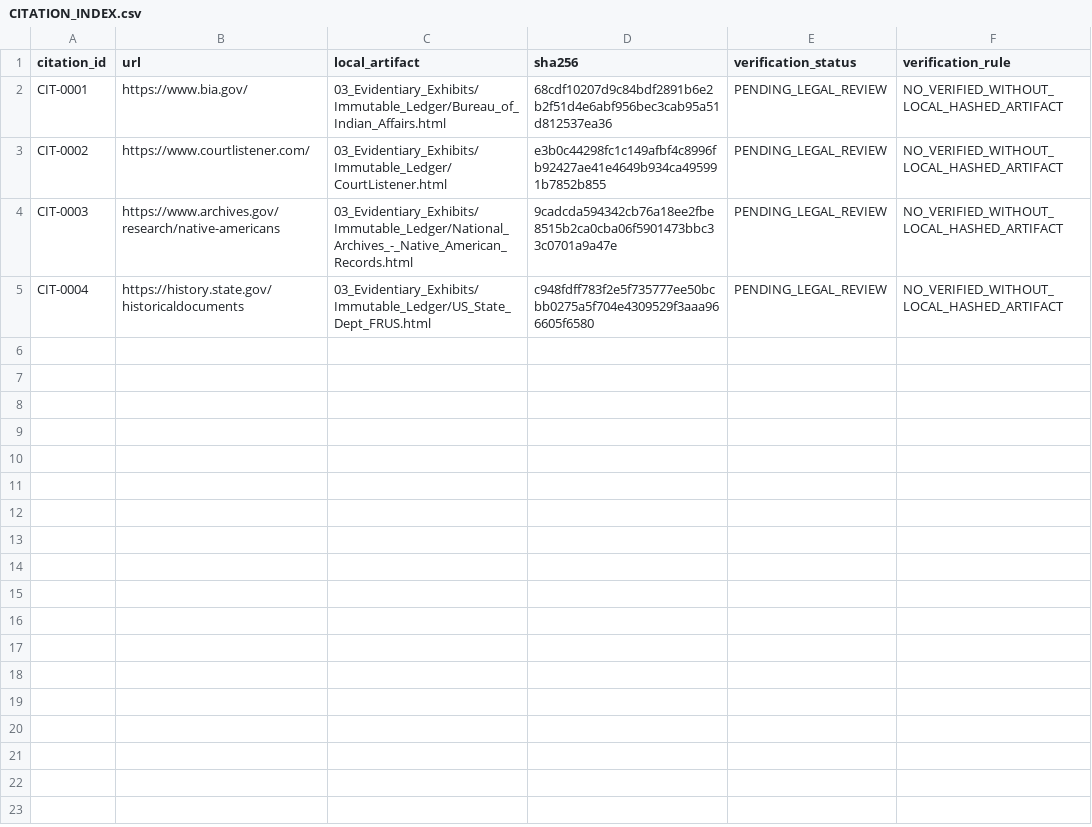
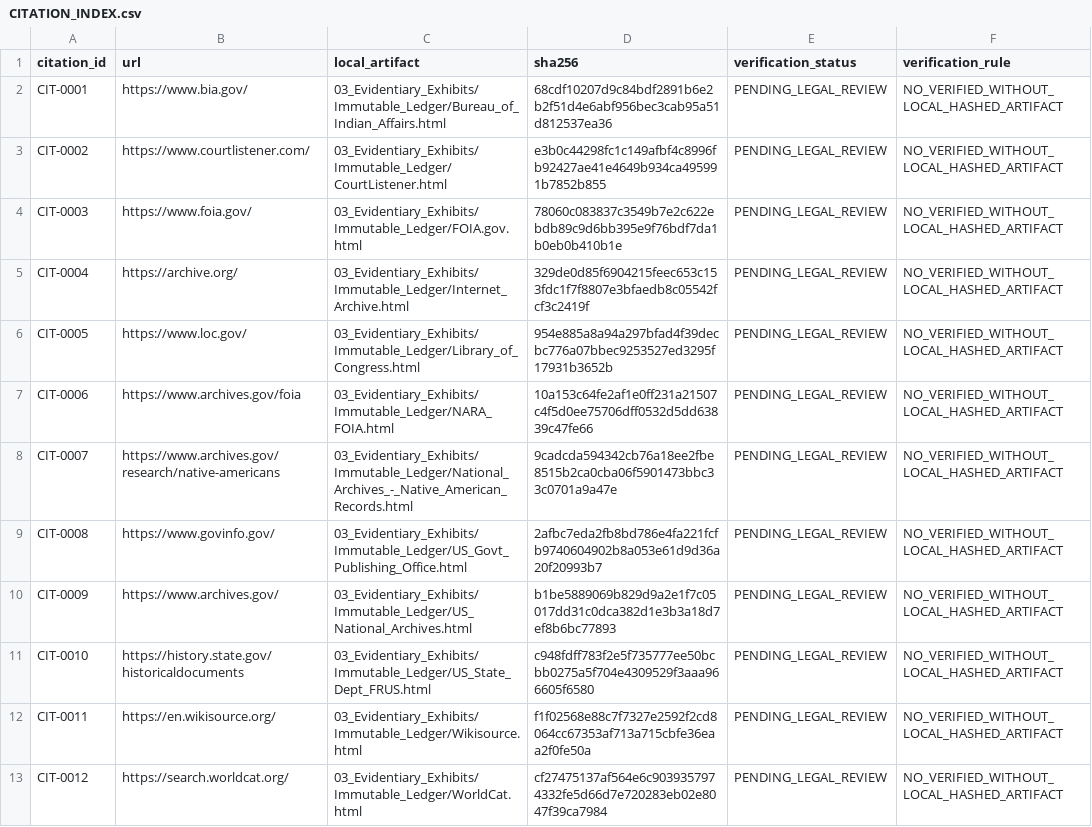
Before and after one commit to GlobalRestitutionAlliance/turtle-island-us-ak-newtok-village-master-litigation, a CSV file: 03_Evidentiary_Exhibits/CITATION_INDEX.csv, drawn as a sheet.

Commit message:
Batch 2b: harvest expanded sources, citations, manifests

```diff
--- a/03_Evidentiary_Exhibits/CITATION_INDEX.csv
+++ b/03_Evidentiary_Exhibits/CITATION_INDEX.csv
@@ -3,3 +3,11 @@ CIT-0001,https://www.bia.gov/,03_Evidentiary_Exhibits/Immutable_Ledger/Bureau_of
 CIT-0002,https://www.courtlistener.com/,03_Evidentiary_Exhibits/Immutable_Ledger/CourtListener.html,e3b0c44298fc1c149afbf4c8996fb92427ae41e4649b934ca495991b7852b855,PENDING_LEGAL_REVIEW,NO_VERIFIED_WITHOUT_LOCAL_HASHED_ARTIFACT
-CIT-0003,https://www.archives.gov/research/native-americans,03_Evidentiary_Exhibits/Immutable_Ledger/National_Archives_-_Native_American_Records.html,9cadcda594342cb76a18ee2fbe8515b2ca0cba06f5901473bbc33c0701a9a47e,PENDING_LEGAL_REVIEW,NO_VERIFIED_WITHOUT_LOCAL_HASHED_ARTIFACT
-CIT-0004,https://history.state.gov/historicaldocuments,03_Evidentiary_Exhibits/Immutable_Ledger/US_State_Dept_FRUS.html,c948fdff783f2e5f735777ee50bcbb0275a5f704e4309529f3aaa966605f6580,PENDING_LEGAL_REVIEW,NO_VERIFIED_WITHOUT_LOCAL_HASHED_ARTIFACT
+CIT-0003,https://www.foia.gov/,03_Evidentiary_Exhibits/Immutable_Ledger/FOIA.gov.html,78060c083837c3549b7e2c622ebdb89c9d6bb395e9f76bdf7da1b0eb0b410b1e,PENDING_LEGAL_REVIEW,NO_VERIFIED_WITHOUT_LOCAL_HASHED_ARTIFACT
+CIT-0004,https://archive.org/,03_Evidentiary_Exhibits/Immutable_Ledger/Internet_Archive.html,329de0d85f6904215feec653c153fdc1f7f8807e3bfaedb8c05542fcf3c2419f,PENDING_LEGAL_REVIEW,NO_VERIFIED_WITHOUT_LOCAL_HASHED_ARTIFACT
+CIT-0005,https://www.loc.gov/,03_Evidentiary_Exhibits/Immutable_Ledger/Library_of_Congress.html,954e885a8a94a297bfad4f39decbc776a07bbec9253527ed3295f17931b3652b,PENDING_LEGAL_REVIEW,NO_VERIFIED_WITHOUT_LOCAL_HASHED_ARTIFACT
+CIT-0006,https://www.archives.gov/foia,03_Evidentiary_Exhibits/Immutable_Ledger/NARA_FOIA.html,10a153c64fe2af1e0ff231a21507c4f5d0ee75706dff0532d5dd63839c47fe66,PENDING_LEGAL_REVIEW,NO_VERIFIED_WITHOUT_LOCAL_HASHED_ARTIFACT
+CIT-0007,https://www.archives.gov/research/native-americans,03_Evidentiary_Exhibits/Immutable_Ledger/National_Archives_-_Native_American_Records.html,9cadcda594342cb76a18ee2fbe8515b2ca0cba06f5901473bbc33c0701a9a47e,PENDING_LEGAL_REVIEW,NO_VERIFIED_WITHOUT_LOCAL_HASHED_ARTIFACT
+CIT-0008,https://www.govinfo.gov/,03_Evidentiary_Exhibits/Immutable_Ledger/US_Govt_Publishing_Office.html,2afbc7eda2fb8bd786e4fa221fcfb9740604902b8a053e61d9d36a20f20993b7,PENDING_LEGAL_REVIEW,NO_VERIFIED_WITHOUT_LOCAL_HASHED_ARTIFACT
+CIT-0009,https://www.archives.gov/,03_Evidentiary_Exhibits/Immutable_Ledger/US_National_Archives.html,b1be5889069b829d9a2e1f7c05017dd31c0dca382d1e3b3a18d7ef8b6bc77893,PENDING_LEGAL_REVIEW,NO_VERIFIED_WITHOUT_LOCAL_HASHED_ARTIFACT
+CIT-0010,https://history.state.gov/historicaldocuments,03_Evidentiary_Exhibits/Immutable_Ledger/US_State_Dept_FRUS.html,c948fdff783f2e5f735777ee50bcbb0275a5f704e4309529f3aaa966605f6580,PENDING_LEGAL_REVIEW,NO_VERIFIED_WITHOUT_LOCAL_HASHED_ARTIFACT
+CIT-0011,https://en.wikisource.org/,03_Evidentiary_Exhibits/Immutable_Ledger/Wikisource.html,f1f02568e88c7f7327e2592f2cd8064cc67353af713a715cbfe36eaa2f0fe50a,PENDING_LEGAL_REVIEW,NO_VERIFIED_WITHOUT_LOCAL_HASHED_ARTIFACT
+CIT-0012,https://search.worldcat.org/,03_Evidentiary_Exhibits/Immutable_Ledger/WorldCat.html,cf27475137af564e6c9039357974332fe5d66d7e720283eb02e8047f39ca7984,PENDING_LEGAL_REVIEW,NO_VERIFIED_WITHOUT_LOCAL_HASHED_ARTIFACT
```
Also changed, not shown: 32 other files.
